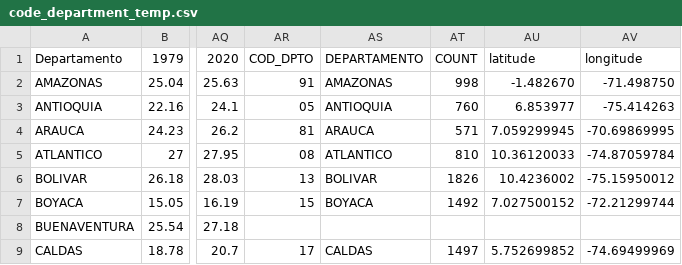
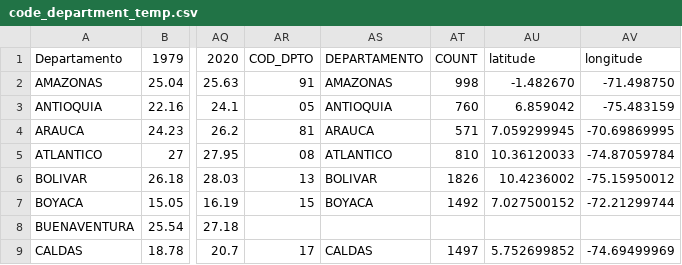
Before and after one commit to elsaquica/projectDS4A, a CSV file: code_department_temp.csv, drawn as a sheet; only a part is shown, gaps mark what is left out; the diff names each change by its address in the sheet, - before the commit and + after, or states it on an @@ line.

Commit message:
Update code_department_temp.csv

```diff
--- a/code_department_temp.csv
+++ b/code_department_temp.csv
-AU3: 6.853977
+AU3: 6.859042
-AV3: -75.414263
+AV3: -75.483159
```
